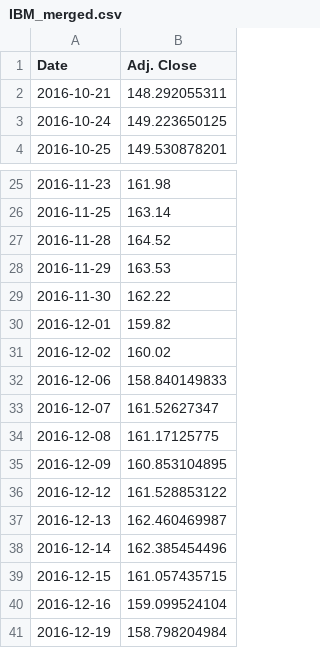
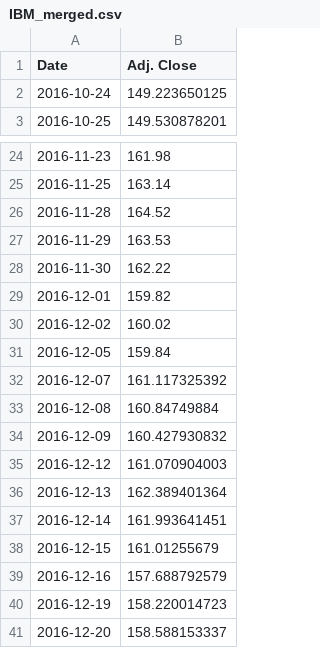
Before and after one commit to TarangKhanna/StockForcasting, a CSV file: FrontEnd/IBM_merged.csv, drawn as a sheet; only a part is shown, gaps mark what is left out.

```diff
--- a/FrontEnd/IBM_merged.csv
+++ b/FrontEnd/IBM_merged.csv
@@ -1,3 +1,2 @@
 Date,Adj. Close
-2016-10-21,148.292055311
 2016-10-24,149.223650125
@@ -31,11 +30,12 @@ Date,Adj. Close
 2016-12-02,160.02
-2016-12-06,158.840149833
-2016-12-07,161.52627347
-2016-12-08,161.17125775
-2016-12-09,160.853104895
-2016-12-12,161.528853122
-2016-12-13,162.460469987
-2016-12-14,162.385454496
-2016-12-15,161.057435715
-2016-12-16,159.099524104
-2016-12-19,158.798204984
+2016-12-05,159.84
+2016-12-07,161.117325392
+2016-12-08,160.84749884
+2016-12-09,160.427930832
+2016-12-12,161.070904003
+2016-12-13,162.389401364
+2016-12-14,161.993641451
+2016-12-15,161.01255679
+2016-12-16,157.688792579
+2016-12-19,158.220014723
+2016-12-20,158.588153337
```
Also changed, not shown: FrontEnd/GOOGL_merged.csv, FrontEnd/IBM_training.csv, 11 other files.
